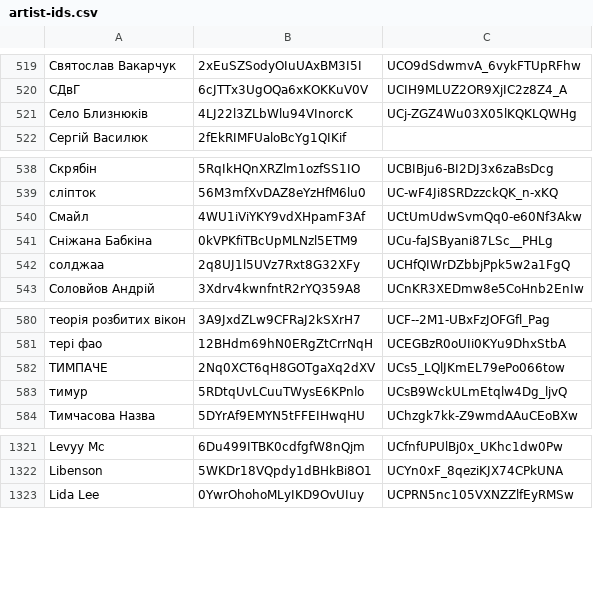
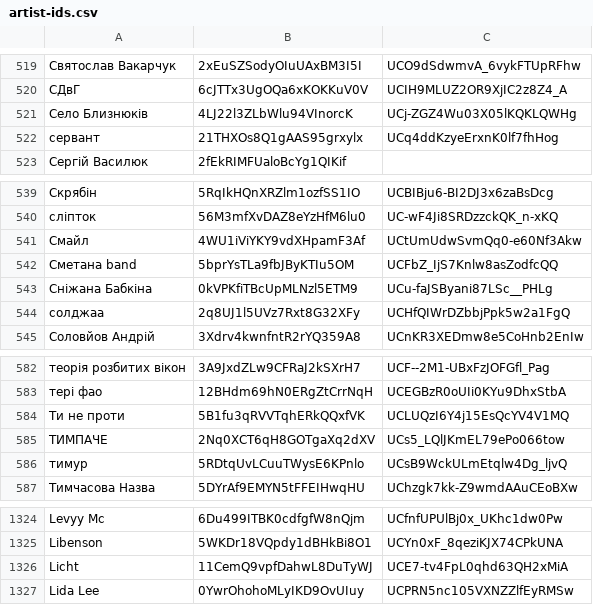
Before and after one commit to undead404/ukraiinska-nova, a CSV file: artist-ids.csv, drawn as a sheet; only a part is shown, gaps mark what is left out; the diff names each change by its address in the sheet, - before the commit and + after, or states it on an @@ line.

Commit message:
more artists

```diff
--- a/artist-ids.csv
+++ b/artist-ids.csv
+row 522: сервант | 21THXOs8Q1gAAS95grxylx | UCq4ddKzyeErxnK0lf7fhHog
+row 542: Сметана band | 5bprYsTLa9fbJByKTIu5OM | UCFbZ_IjS7Knlw8asZodfcQQ
+row 584: Ти не проти | 5B1fu3qRVVTqhERkQQxfVK | UCLUQzI6Y4j15EsQcYV4V1MQ
+row 1326: Licht | 11CemQ9vpfDahwL8DuTyWJ | UCE7-tv4FpL0qhd63QH2xMiA
```
